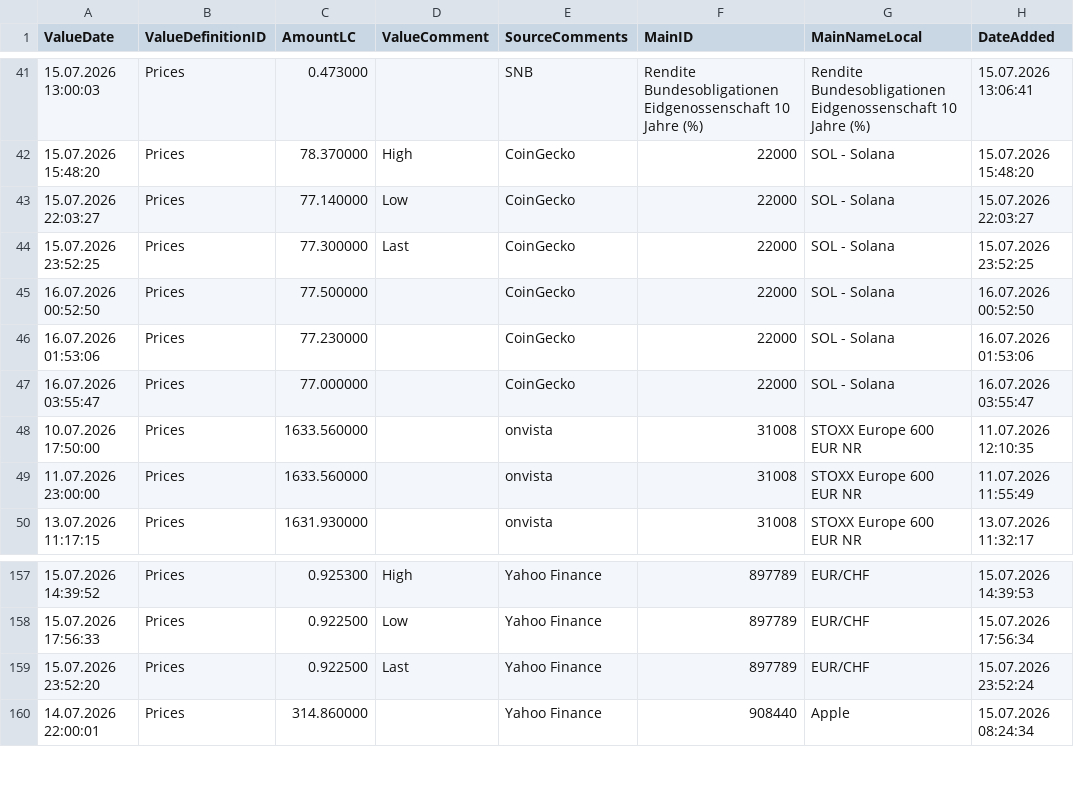
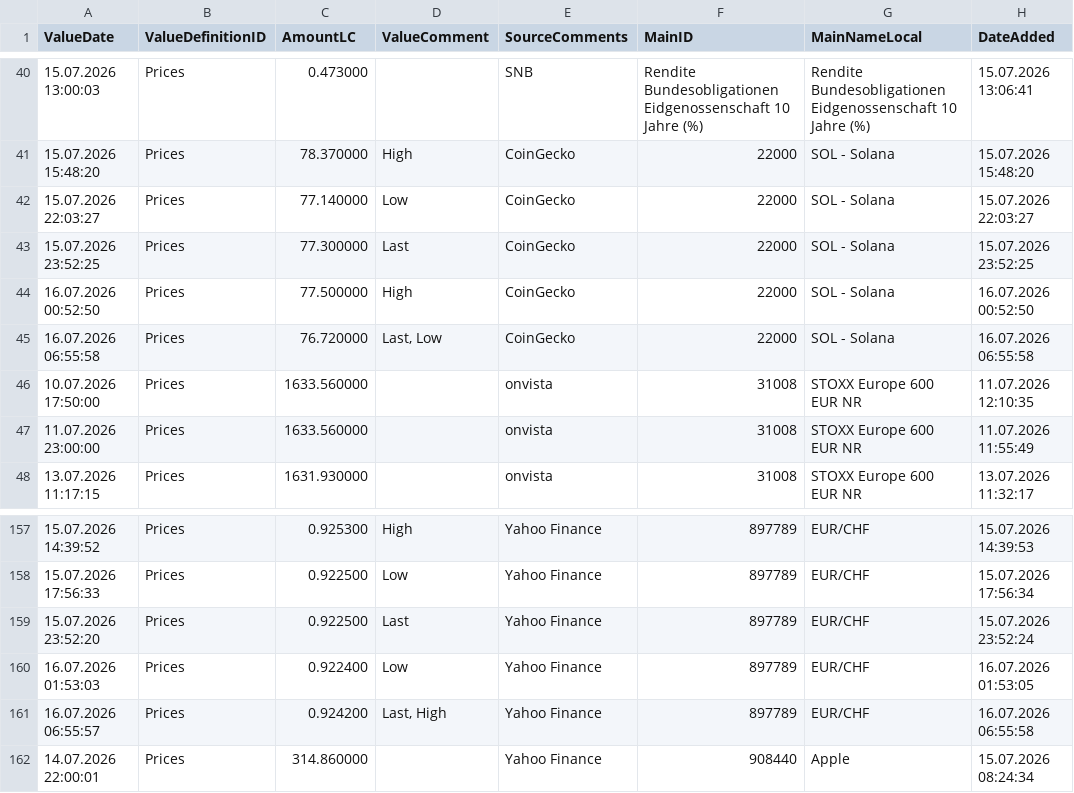
Before and after one commit to Munotstadt/financialdatacollector-public, a CSV file: all_data.csv, drawn as a sheet; only a part is shown, gaps mark what is left out; the diff covers the shown part only.

```diff
--- a/all_data.csv
+++ b/all_data.csv
@@ -44,5 +43,4 @@ ValueDate,ValueDefinitionID,AmountLC,ValueComment,SourceComments,MainID,MainName
 15.07.2026 23:52:25,Prices,77.300000,Last,CoinGecko,22000,SOL - Solana,15.07.2026 23:52:25
-16.07.2026 00:52:50,Prices,77.500000,,CoinGecko,22000,SOL - Solana,16.07.2026 00:52:50
-16.07.2026 01:53:06,Prices,77.230000,,CoinGecko,22000,SOL - Solana,16.07.2026 01:53:06
-16.07.2026 03:55:47,Prices,77.000000,,CoinGecko,22000,SOL - Solana,16.07.2026 03:55:47
+16.07.2026 00:52:50,Prices,77.500000,High,CoinGecko,22000,SOL - Solana,16.07.2026 00:52:50
+16.07.2026 06:55:58,Prices,76.720000,"Last, Low",CoinGecko,22000,SOL - Solana,16.07.2026 06:55:58
 10.07.2026 17:50:00,Prices,1633.560000,,onvista,31008,STOXX Europe 600 EUR NR,11.07.2026 12:10:35
@@ -159,2 +159,4 @@ ValueDate,ValueDefinitionID,AmountLC,ValueComment,SourceComments,MainID,MainName
 15.07.2026 23:52:20,Prices,0.922500,Last,Yahoo Finance,897789,EUR/CHF,15.07.2026 23:52:24
+16.07.2026 01:53:03,Prices,0.922400,Low,Yahoo Finance,897789,EUR/CHF,16.07.2026 01:53:05
+16.07.2026 06:55:57,Prices,0.924200,"Last, High",Yahoo Finance,897789,EUR/CHF,16.07.2026 06:55:58
 14.07.2026 22:00:01,Prices,314.860000,,Yahoo Finance,908440,Apple,15.07.2026 08:24:34
```
Also changed, not shown: 2 added rows, 7 removed rows and 11 edited cells elsewhere in this file.
